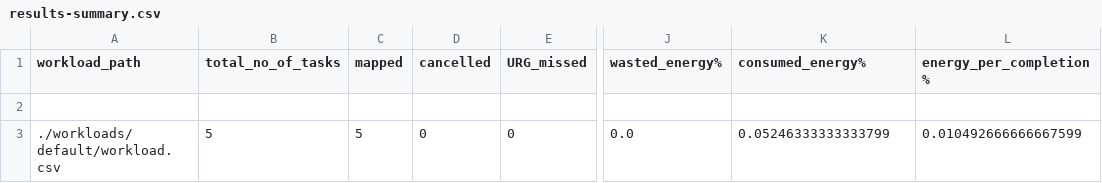
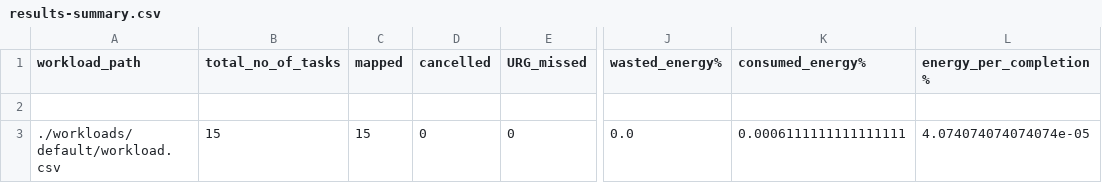
Before and after one commit to Drake415645/E2C-Sim-DB, a CSV file: V1/output/data/default/FCFS/results-summary.csv, drawn as a sheet; only a part is shown, gaps mark what is left out; the diff names each change by its address in the sheet, - before the commit and + after, or states it on an @@ line.

```diff
--- a/V1/output/data/default/FCFS/results-summary.csv
+++ b/V1/output/data/default/FCFS/results-summary.csv
-B3 (total_no_of_tasks): 5
+B3 (total_no_of_tasks): 15
-C3 (mapped): 5
+C3 (mapped): 15
-K3 (consumed_energy%): 0.05246333333333799
+K3 (consumed_energy%): 0.0006111111111111111
-L3 (energy_per_completion%): 0.010492666666667599
+L3 (energy_per_completion%): 4.074074074074074e-05
```
Also changed, not shown: 10 other files.
